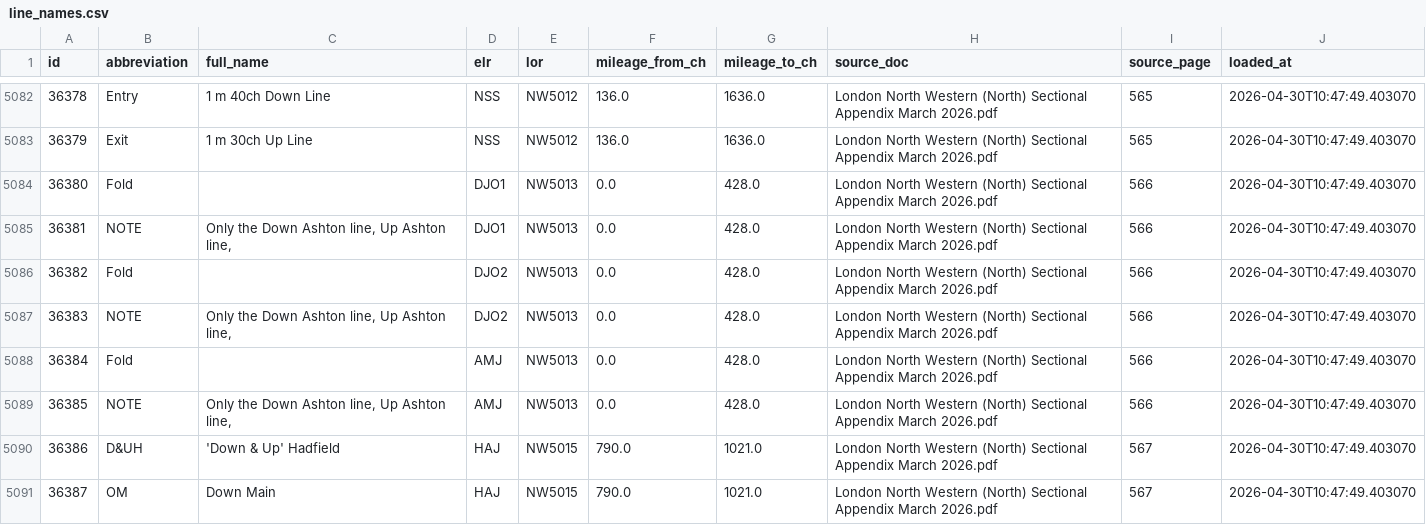
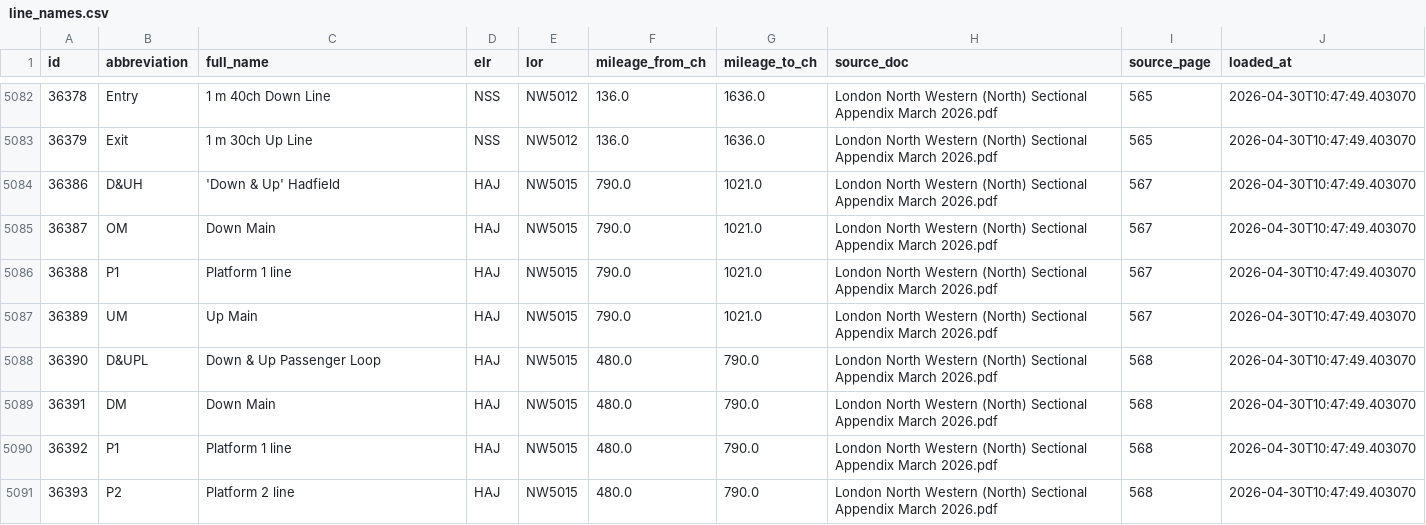
Before and after one commit to johnmillspps/PPS-Hazard-Directory-, a CSV file: data/line_names.csv, drawn as a sheet; only a part is shown, gaps mark what is left out; the shorter side is filled out with more unchanged rows; the diff names each change by its address in the sheet, - before the commit and + after, or states it on an @@ line.

```diff
--- a/data/line_names.csv
+++ b/data/line_names.csv
-row 5084: 36380 | Fold |  | DJO1 | NW5013 | 0.0 | 428.0 | London North Western (North) Sectional Appendix March 2026.pdf | 566 | 2026-04-30T10:47:49.403070
-row 5085: 36381 | NOTE | Only the Down Ashton line, Up Ashton line, | DJO1 | NW5013 | 0.0 | 428.0 | London North Western (North) Sectional Appendix March 2026.pdf | 566 | 2026-04-30T10:47:49.403070
-row 5086: 36382 | Fold |  | DJO2 | NW5013 | 0.0 | 428.0 | London North Western (North) Sectional Appendix March 2026.pdf | 566 | 2026-04-30T10:47:49.403070
-row 5087: 36383 | NOTE | Only the Down Ashton line, Up Ashton line, | DJO2 | NW5013 | 0.0 | 428.0 | London North Western (North) Sectional Appendix March 2026.pdf | 566 | 2026-04-30T10:47:49.403070
-row 5088: 36384 | Fold |  | AMJ | NW5013 | 0.0 | 428.0 | London North Western (North) Sectional Appendix March 2026.pdf | 566 | 2026-04-30T10:47:49.403070
-row 5089: 36385 | NOTE | Only the Down Ashton line, Up Ashton line, | AMJ | NW5013 | 0.0 | 428.0 | London North Western (North) Sectional Appendix March 2026.pdf | 566 | 2026-04-30T10:47:49.403070
```
